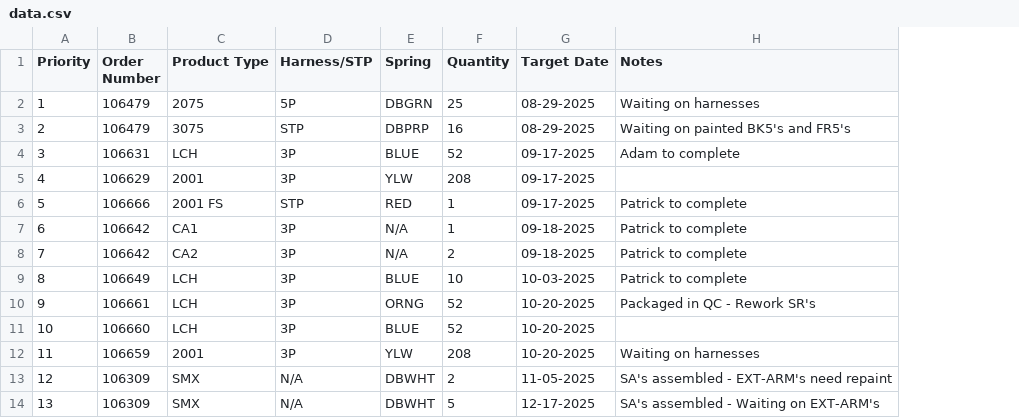
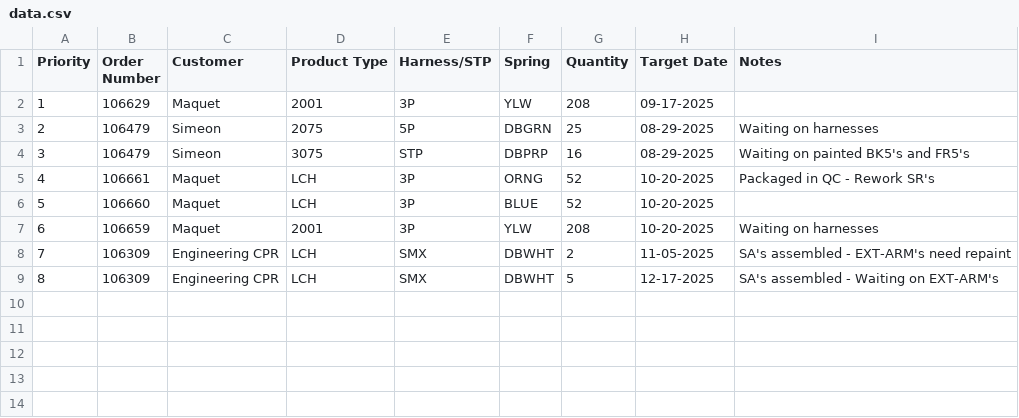
Before and after one commit to patrickaguilera/production-display, a CSV file: data/data.csv, drawn as a sheet; removed rows and columns are numbered as before the commit, all else as after; the diff names each change by its address in the sheet, - before the commit and + after, or states it on an @@ line.

Commit message:
Update data.csv

```diff
--- a/data/data.csv
+++ b/data/data.csv
+column C (Customer), rows 3-9: Simeon | Simeon | Maquet | Maquet | Maquet | Engineering CPR | Engineering CPR
@@ row 5 moved to row 2: 1 @@
@@ column A (Priority) renumbered from row 3 down @@
-row 4: 3 | 106631 | LCH | 3P | BLUE | 52 | 09-17-2025 | Adam to complete
-row 6: 5 | 106666 | 2001 FS | STP | RED | 1 | 09-17-2025 | Patrick to complete
-row 7: 6 | 106642 | CA1 | 3P | N/A | 1 | 09-18-2025 | Patrick to complete
-row 8: 7 | 106642 | CA2 | 3P | N/A | 2 | 09-18-2025 | Patrick to complete
-row 9: 8 | 106649 | LCH | 3P | BLUE | 10 | 10-03-2025 | Patrick to complete
-D8:D9 (Product Type): SMX
+D8:D9 (Product Type): LCH
-E8:E9 (Harness/STP): N/A
+E8:E9 (Harness/STP): SMX
```
